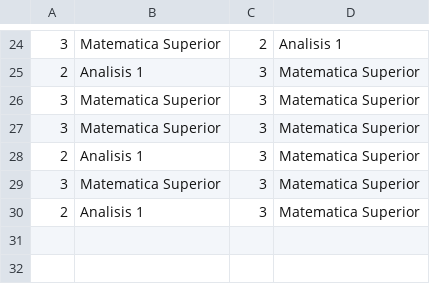
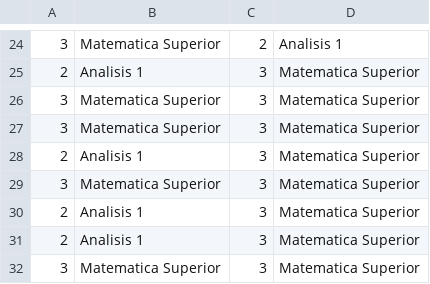
Before and after one commit to aleeevola/tp-final-died, a CSV file: aristas.csv, drawn as a sheet; only a part is shown, gaps mark what is left out; the diff names each change by its address in the sheet, - before the commit and + after, or states it on an @@ line.

```diff
--- a/aristas.csv
+++ b/aristas.csv
+row 31: 2 | Analisis 1 | 3 | Matematica Superior
+row 32: 3 | Matematica Superior | 3 | Matematica Superior
```
Also changed, not shown: 2 other files.
